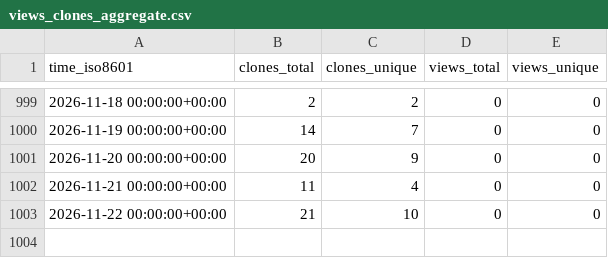
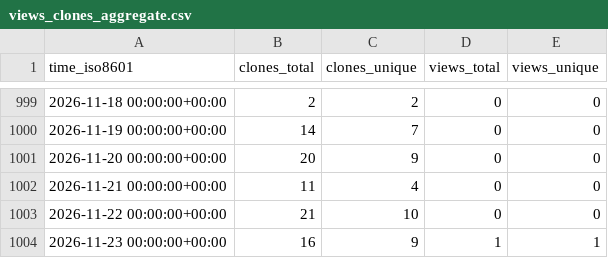
Before and after one commit to stablecaps/stablecaps_bashrc, a CSV file: stablecaps/stablecaps_bashrc/ghrs-data/views_clones_aggregate.csv, drawn as a sheet; only a part is shown, gaps mark what is left out.

```diff
--- a/stablecaps/stablecaps_bashrc/ghrs-data/views_clones_aggregate.csv
+++ b/stablecaps/stablecaps_bashrc/ghrs-data/views_clones_aggregate.csv
@@ -1003 +1003,2 @@ time_iso8601,clones_total,clones_unique,views_total,views_unique
 2026-11-22 00:00:00+00:00,21,10,0,0
+2026-11-23 00:00:00+00:00,16,9,1,1
```
Also changed, not shown: 1 other file.
